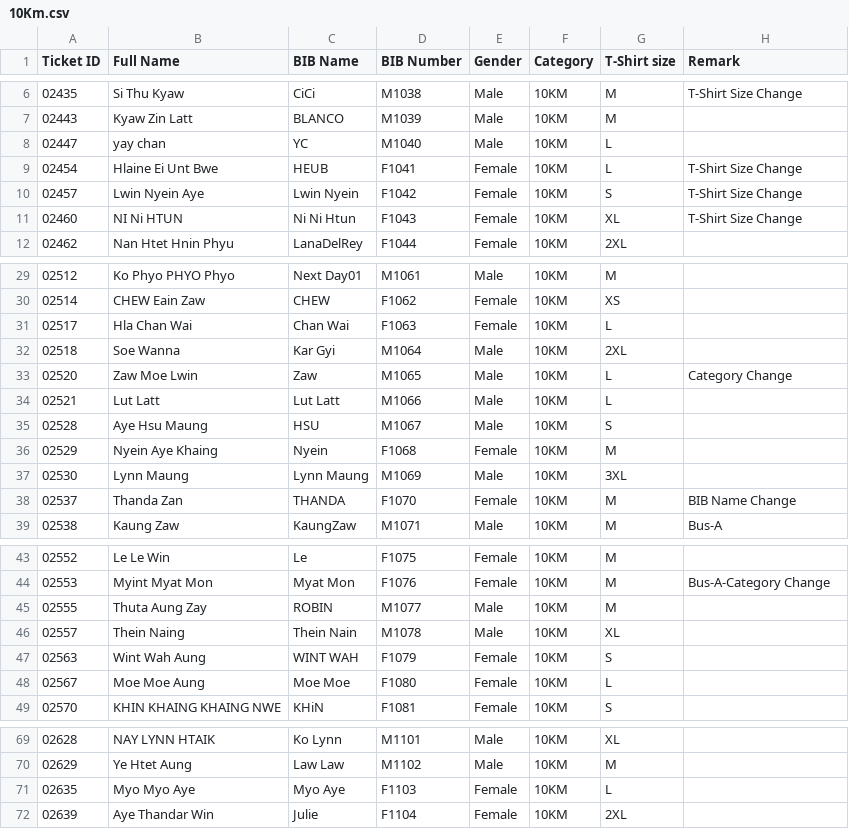
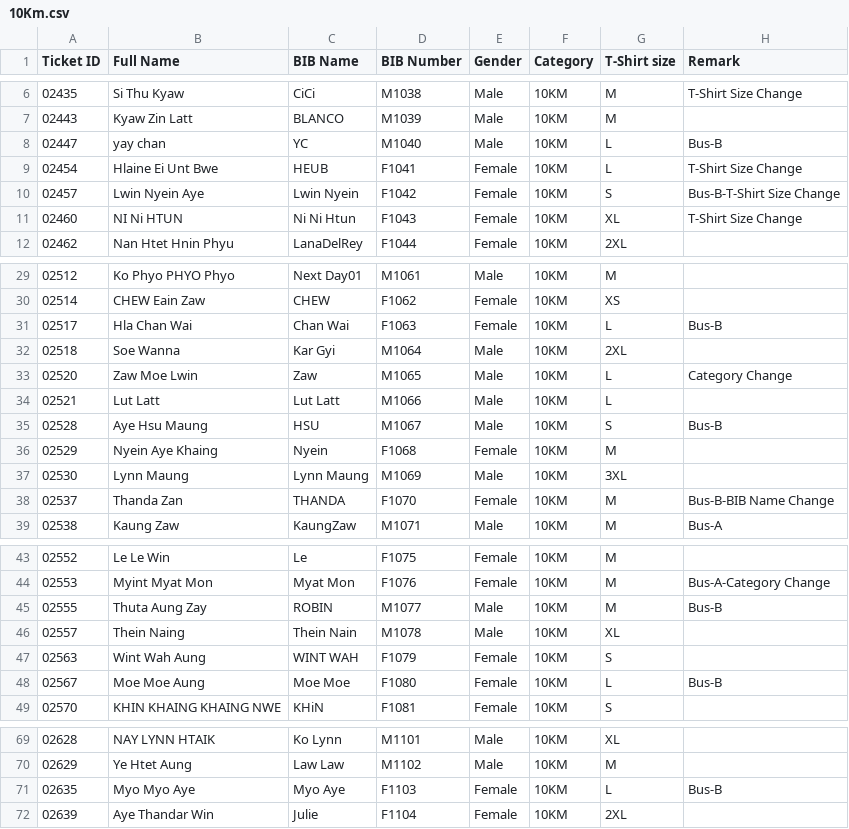
Before and after one commit to runderfulmyanmar-dotcom/bagan-marathon-2026, a CSV file: assets/10Km.csv, drawn as a sheet; only a part is shown, gaps mark what is left out; the diff covers the shown part only.

Commit message:
Update 10Km.csv

```diff
--- a/assets/10Km.csv
+++ b/assets/10Km.csv
@@ -7,5 +7,5 @@
 02443,Kyaw Zin Latt,BLANCO,M1039,Male,10KM,M,
-02447,yay chan,YC,M1040,Male,10KM,L,
+02447,yay chan,YC,M1040,Male,10KM,L,Bus-B
 02454,Hlaine Ei Unt Bwe,HEUB,F1041,Female,10KM,L,T-Shirt Size Change
-02457,Lwin Nyein Aye,Lwin Nyein,F1042,Female,10KM,S,T-Shirt Size Change
+02457,Lwin Nyein Aye,Lwin Nyein,F1042,Female,10KM,S,Bus-B-T-Shirt Size Change
 02460,NI Ni HTUN,Ni Ni Htun,F1043,Female,10KM,XL,T-Shirt Size Change
@@ -30,3 +30,3 @@
 02514,CHEW Eain Zaw,CHEW,F1062,Female,10KM,XS,
-02517,Hla Chan Wai,Chan Wai,F1063,Female,10KM,L,
+02517,Hla Chan Wai,Chan Wai,F1063,Female,10KM,L,Bus-B
 02518,Soe Wanna,Kar Gyi,M1064,Male,10KM,2XL,
@@ -34,6 +34,6 @@
 02521,Lut Latt,Lut Latt,M1066,Male,10KM,L,
-02528,Aye Hsu Maung,HSU,M1067,Male,10KM,S,
+02528,Aye Hsu Maung,HSU,M1067,Male,10KM,S,Bus-B
 02529,Nyein Aye Khaing,Nyein,F1068,Female,10KM,M,
 02530,Lynn Maung,Lynn Maung,M1069,Male,10KM,3XL,
-02537,Thanda Zan,THANDA,F1070,Female,10KM,M,BIB Name Change
+02537,Thanda Zan,THANDA,F1070,Female,10KM,M,Bus-B-BIB Name Change
 02538,Kaung Zaw,KaungZaw,M1071,Male,10KM,M,Bus-A
@@ -44,6 +44,6 @@
 02553,Myint Myat Mon,Myat Mon,F1076,Female,10KM,M,Bus-A-Category Change
-02555,Thuta Aung Zay,ROBIN,M1077,Male,10KM,M,
+02555,Thuta Aung Zay,ROBIN,M1077,Male,10KM,M,Bus-B
 02557,Thein Naing,Thein Nain,M1078,Male,10KM,XL,
 02563,Wint Wah Aung,WINT WAH,F1079,Female,10KM,S,
-02567,Moe Moe Aung,Moe Moe,F1080,Female,10KM,L,
+02567,Moe Moe Aung,Moe Moe,F1080,Female,10KM,L,Bus-B
 02570,KHIN KHAING KHAING NWE,KHiN,F1081,Female,10KM,S,
@@ -70,3 +70,3 @@
 02629,Ye Htet Aung,Law Law,M1102,Male,10KM,M,
-02635,Myo Myo Aye,Myo Aye,F1103,Female,10KM,L,
+02635,Myo Myo Aye,Myo Aye,F1103,Female,10KM,L,Bus-B
 02639,Aye Thandar Win,Julie,F1104,Female,10KM,2XL,
```
Also changed, not shown: 2 edited cells elsewhere in this file.
